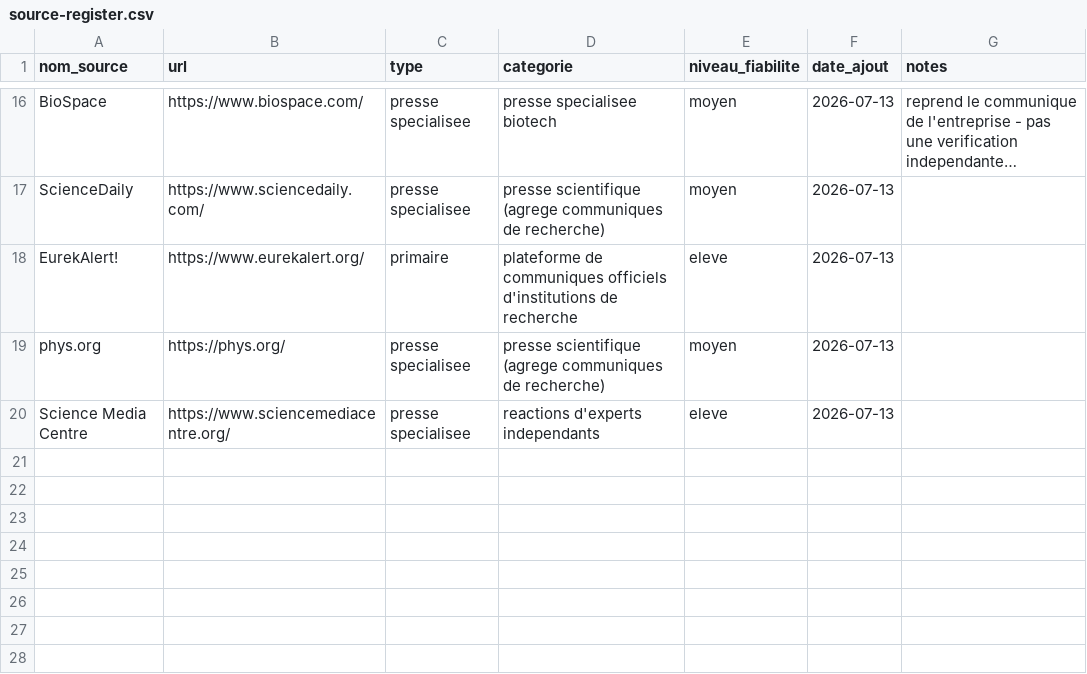
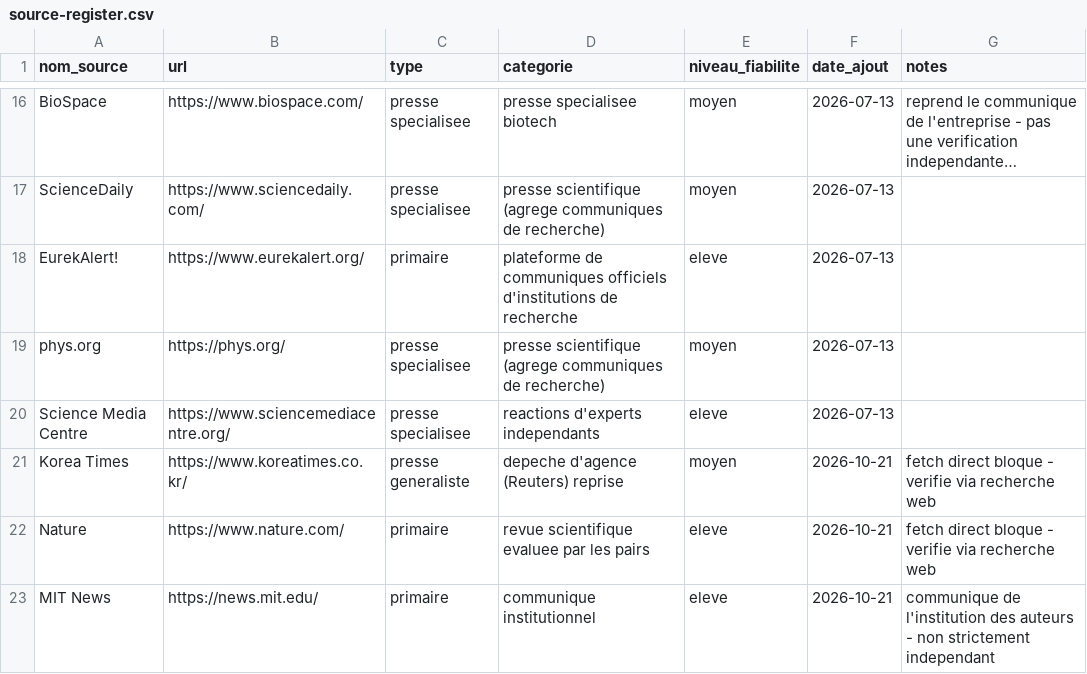
Before and after one commit to perillatjerome/ai-intelligence-watch, a CSV file: data/source-register.csv, drawn as a sheet; only a part is shown, gaps mark what is left out; long unchanged cells end in ….

```diff
--- a/data/source-register.csv
+++ b/data/source-register.csv
@@ -20 +20,4 @@ phys.org,https://phys.org/,presse specialisee,presse scientifique (agrege commun
 Science Media Centre,https://www.sciencemediacentre.org/,presse specialisee,reactions d'experts independants,eleve,2026-07-13,
+Korea Times,https://www.koreatimes.co.kr/,presse generaliste,depeche d'agence (Reuters) reprise,moyen,2026-10-21,fetch direct bloque - verifie via recherche web
+Nature,https://www.nature.com/,primaire,revue scientifique evaluee par les pairs,eleve,2026-10-21,fetch direct bloque - verifie via recherche web
+MIT News,https://news.mit.edu/,primaire,communique institutionnel,eleve,2026-10-21,communique de l'institution des auteurs - non strictement independant
```
Also changed, not shown: data/news-index.csv, data/topic-index.csv, 1 other file.
